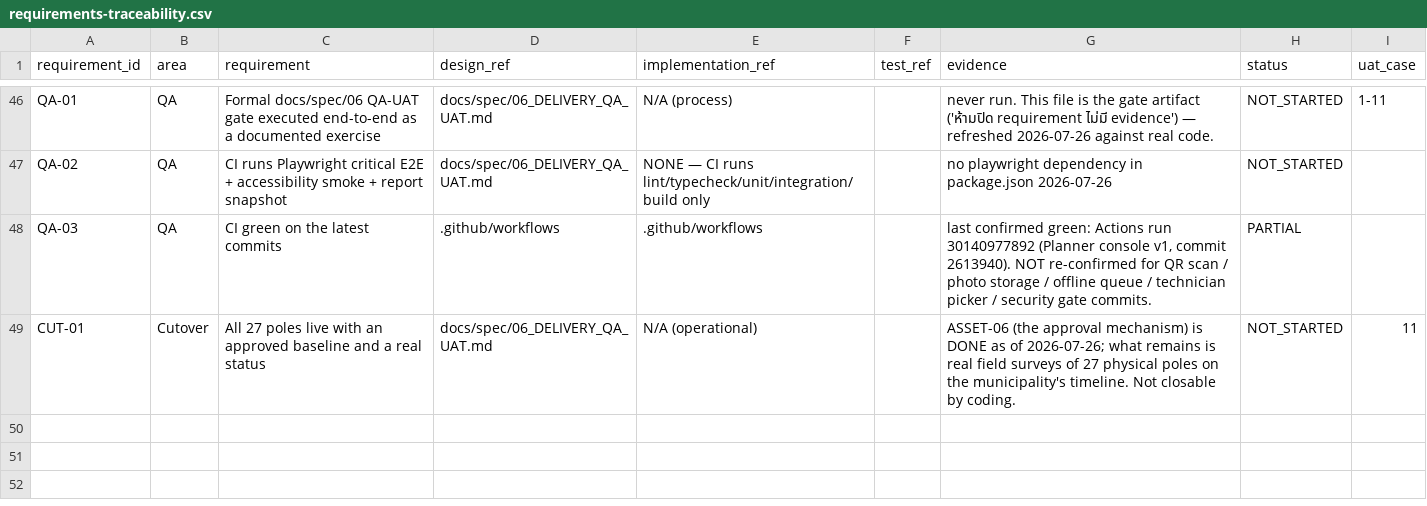
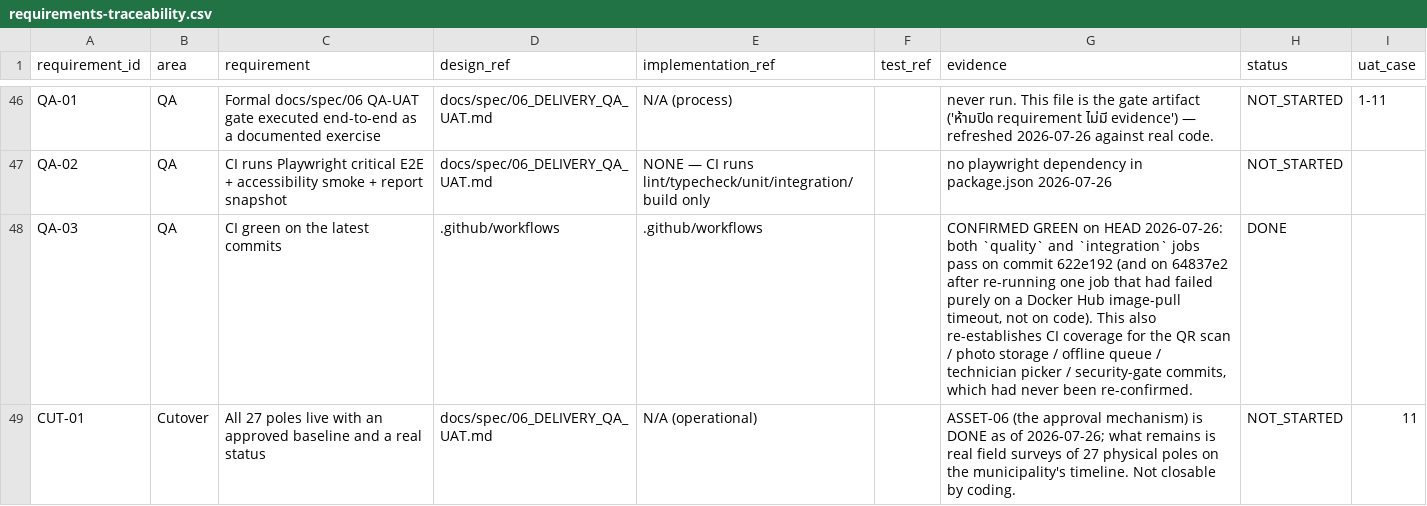
Before and after one commit to poppatompong-dev/sos-maintenance, a CSV file: requirements-traceability.csv, drawn as a sheet; only a part is shown, gaps mark what is left out.

```diff
--- a/requirements-traceability.csv
+++ b/requirements-traceability.csv
@@ -47,3 +47,3 @@ QA-01,QA,Formal docs/spec/06 QA-UAT gate executed end-to-end as a documented exe
 QA-02,QA,CI runs Playwright critical E2E + accessibility smoke + report snapshot,docs/spec/06_DELIVERY_QA_UAT.md,NONE — CI runs lint/typecheck/unit/integration/build only,,"no playwright dependency in package.json 2026-07-26",NOT_STARTED,
-QA-03,QA,CI green on the latest commits,.github/workflows,.github/workflows,,"last confirmed green: Actions run 30140977892 (Planner console v1, commit 2613940). NOT re-confirmed for QR scan / photo storage / offline queue / technician picker / security gate commits.",PARTIAL,
+QA-03,QA,CI green on the latest commits,.github/workflows,.github/workflows,,"CONFIRMED GREEN on HEAD 2026-07-26: both `quality` and `integration` jobs pass on commit 622e192 (and on 64837e2 after re-running one job that had failed purely on a Docker Hub image-pull timeout, not on code). This also re-establishes CI coverage for the QR scan / photo storage / offline queue / technician picker / security-gate commits, which had never been re-confirmed.",DONE,
 CUT-01,Cutover,All 27 poles live with an approved baseline and a real status,docs/spec/06_DELIVERY_QA_UAT.md,N/A (operational),,"ASSET-06 (the approval mechanism) is DONE as of 2026-07-26; what remains is real field surveys of 27 physical poles on the municipality's timeline. Not closable by coding.",NOT_STARTED,11
```
Also changed, not shown: 1 other file.
